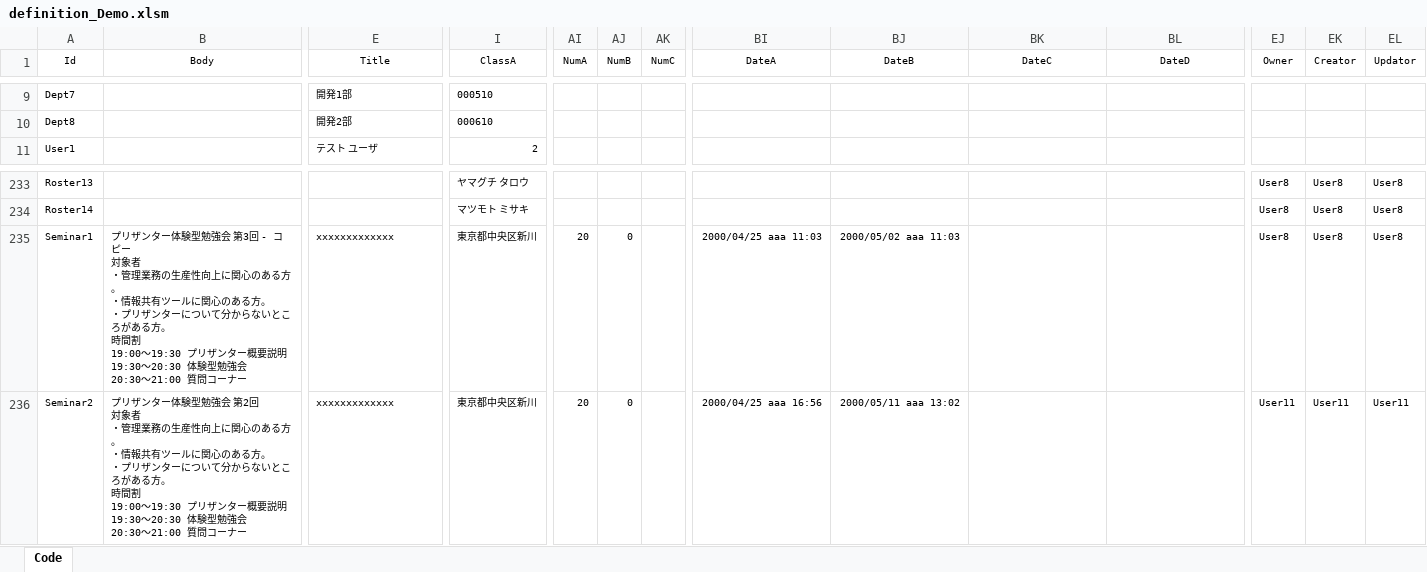
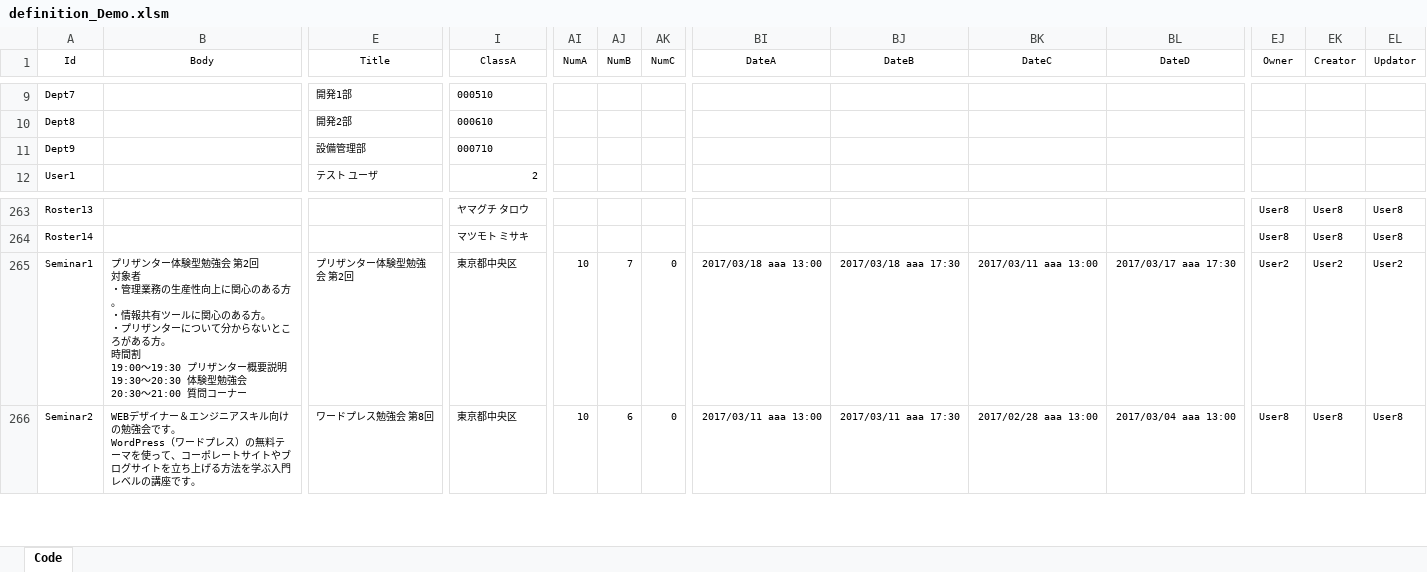
Before and after one commit to Implem/Implem.Pleasanter, an Excel workbook: Implem.Pleasanter/App_Data/Definitions/definition_Demo.xlsm, sheet Code, drawn as a sheet; only a part is shown, gaps mark what is left out; values as stored, in another font and other column widths than the file's, no borders; table styles not drawn; addresses are those after the commit; rows hold the shown columns only; ↵ is a line break in a cell; the diff covers the shown part only; the diff names each change by its address in the sheet, - before the commit and + after, or states it on an @@ line.

Commit message:
デモデータの追加。

```diff
--- a/Implem.Pleasanter/App_Data/Definitions/definition_Demo.xlsm (sheet Code)
+++ b/Implem.Pleasanter/App_Data/Definitions/definition_Demo.xlsm (sheet Code)
+row 11: Dept9 |  | 設備管理部 | 000710
-B265 (Body): …強会 第3回 - コピー ↵ 対象者…
+B265 (Body): …強会 第2回 ↵ 対象者…
-E265 (Title): xxxxxxxxxxxxx
+E265 (Title): プリザンター体験型勉強会 第2回
-I265:I266 (ClassA): 東京都中央区新川
+I265:I266 (ClassA): 東京都中央区
-AI265:AI266 (NumA): 20
+AI265:AI266 (NumA): 10
-AJ265 (NumB): 0
+AJ265 (NumB): 7
-AK265:AK266 (NumC): (empty)
+AK265:AK266 (NumC): 0
-BI265 (DateA): 2000/04/25 aaa 11:03
+BI265 (DateA): 2017/03/18 aaa 13:00
-BJ265 (DateB): 2000/05/02 aaa 11:03
+BJ265 (DateB): 2017/03/18 aaa 17:30
-BK265 (DateC): (empty)
+BK265 (DateC): 2017/03/11 aaa 13:00
-BL265 (DateD): (empty)
+BL265 (DateD): 2017/03/17 aaa 17:30
-EJ265 (Owner): User8
+EJ265 (Owner): User2
-EK265 (Creator): User8
+EK265 (Creator): User2
-EL265 (Updator): User8
+EL265 (Updator): User2
-B266 (Body): プリザンター体験型勉強会 第2回 ↵ 対象者 ↵ ・管理業務の生産性向上に関心のある方。 ↵ ・情報共有ツールに関心のある方。 ↵ ・プリザンターについて分からないところがある方。 ↵ 時間割 ↵ 19:00～19:30 プリザンター概要説明 ↵ 19:30～20:30 体験型勉強会 ↵ 20:30～21:00 質問コーナー
+B266 (Body): WEBデザイナー＆エンジニアスキル向けの勉強会です。 ↵ WordPress（ワードプレス）の無料テーマを使って、コーポレートサイトやブログサイトを立ち上げる方法を学ぶ入門レベルの講座です。
-E266 (Title): xxxxxxxxxxxxx
+E266 (Title): ワードプレス勉強会 第8回
-AJ266 (NumB): 0
+AJ266 (NumB): 6
-BI266 (DateA): 2000/04/25 aaa 16:56
+BI266 (DateA): 2017/03/11 aaa 13:00
-BJ266 (DateB): 2000/05/11 aaa 13:02
+BJ266 (DateB): 2017/03/11 aaa 17:30
-BK266 (DateC): (empty)
+BK266 (DateC): 2017/02/28 aaa 13:00
-BL266 (DateD): (empty)
+BL266 (DateD): 2017/03/04 aaa 13:00
-EJ266 (Owner): User11
+EJ266 (Owner): User8
-EK266 (Creator): User11
+EK266 (Creator): User8
-EL266 (Updator): User11
+EL266 (Updator): User8
```
Also changed, not shown: 59 added rows, 22 removed rows, 176 edited cells and cell formats elsewhere in this sheet.
